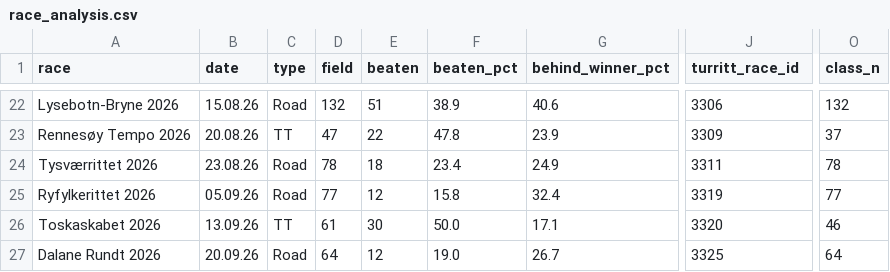
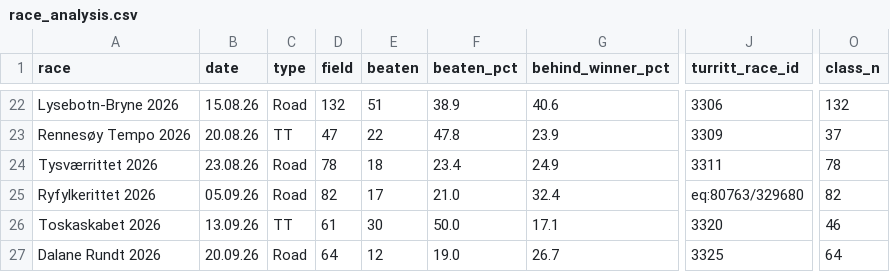
Before and after one commit to croahs/rittresultater, a CSV file: race_analysis.csv, drawn as a sheet; only a part is shown, gaps mark what is left out; the diff names each change by its address in the sheet, - before the commit and + after, or states it on an @@ line.

```diff
--- a/race_analysis.csv
+++ b/race_analysis.csv
-D25 (field): 77
+D25 (field): 82
-E25 (beaten): 12
+E25 (beaten): 17
-F25 (beaten_pct): 15.8
+F25 (beaten_pct): 21.0
-J25 (turritt_race_id): 3319
+J25 (turritt_race_id): eq:80763/329680
-O25 (class_n): 77
+O25 (class_n): 82
```
Also changed, not shown: rivals.csv, 52 other files.
